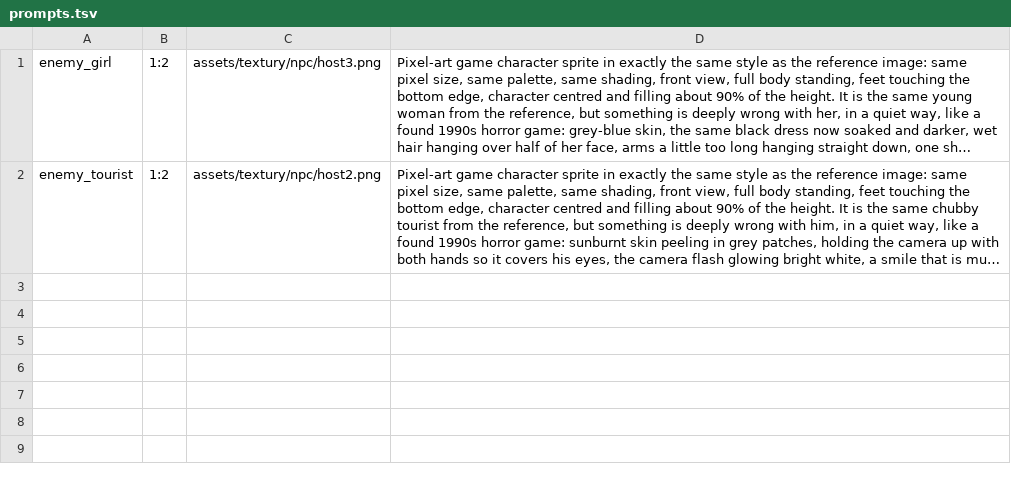
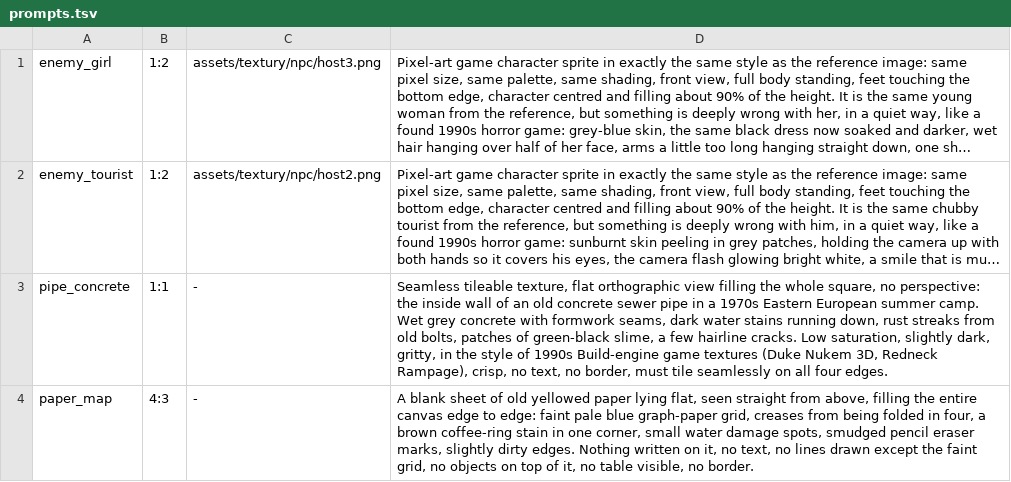
Before and after one commit to risafuranku/summercamp, a TSV file: tools/artgen/prompts.tsv, drawn as a sheet; long unchanged cells end in …; the diff names each change by its address in the sheet, - before the commit and + after, or states it on an @@ line.

```diff
--- a/tools/artgen/prompts.tsv
+++ b/tools/artgen/prompts.tsv
+row 3: pipe_concrete | 1:1 | - | Seamless tileable texture, flat orthographic view filling the whole square, no perspective: the inside wall of an old concrete sewer pipe in a 1970s Eastern European summer camp. Wet grey concrete with formwork seams, dark water stains running down, rust streaks from old bolts, patches of green-black slime, a few hairline cracks. Low saturation, slightly dark, gritty, in the style of 1990s Build-engine game textures (Duke Nukem 3D, Redneck Rampage), crisp, no text, no border, must tile seamlessly on all four edges.
+row 4: paper_map | 4:3 | - | A blank sheet of old yellowed paper lying flat, seen straight from above, filling the entire canvas edge to edge: faint pale blue graph-paper grid, creases from being folded in four, a brown coffee-ring stain in one corner, small water damage spots, smudged pencil eraser marks, slightly dirty edges. Nothing written on it, no text, no lines drawn except the faint grid, no objects on top of it, no table visible, no border.
```
Also changed, not shown: 18 other files.
